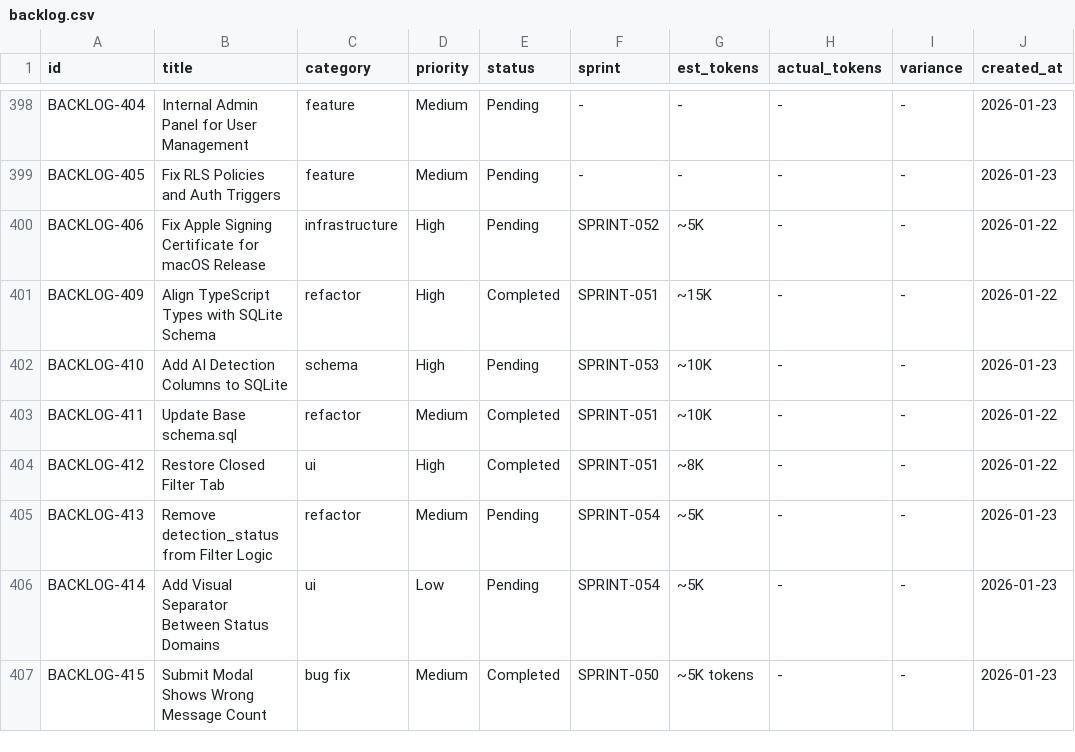
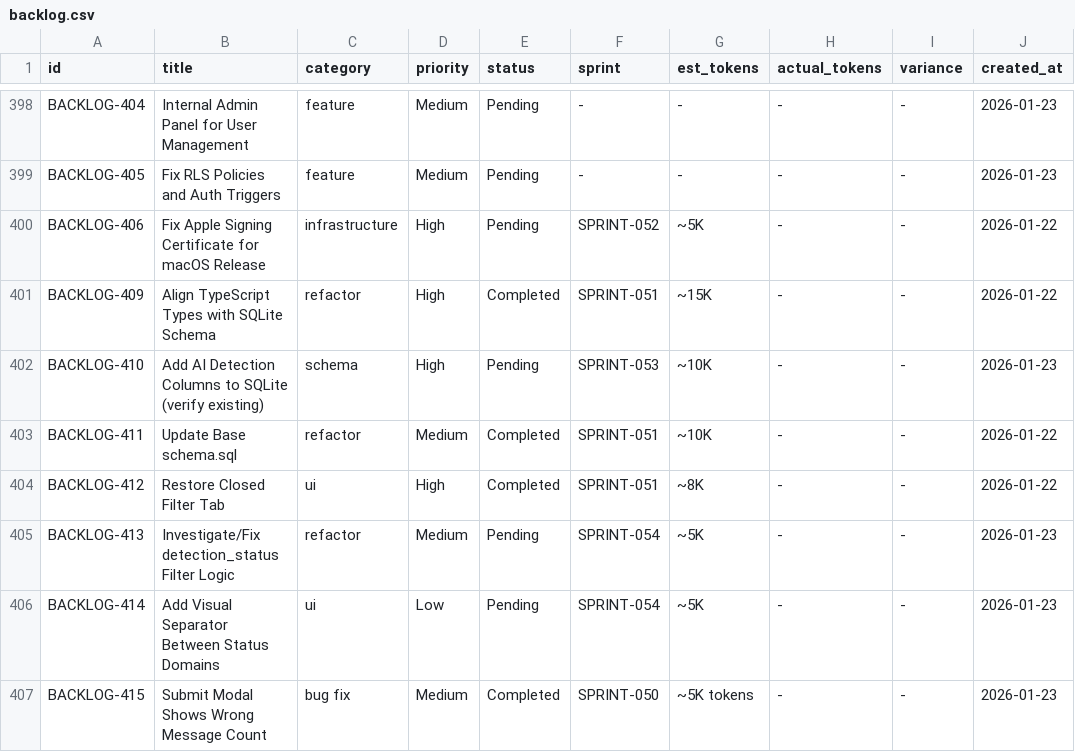
Before and after one commit to 5hdaniel/Mad, a CSV file: .claude/plans/backlog/data/backlog.csv, drawn as a sheet; only a part is shown, gaps mark what is left out; the diff covers the shown part only; the diff names each change by its address in the sheet, - before the commit and + after, or states it on an @@ line.

```diff
--- a/.claude/plans/backlog/data/backlog.csv
+++ b/.claude/plans/backlog/data/backlog.csv
-B402 (title): Add AI Detection Columns to SQLite
+B402 (title): Add AI Detection Columns to SQLite (verify existing)
-B405 (title): Remove detection_status from Filter Logic
+B405 (title): Investigate/Fix detection_status Filter Logic
```
Also changed, not shown: 9 edited cells elsewhere in this file, 8 other files.
